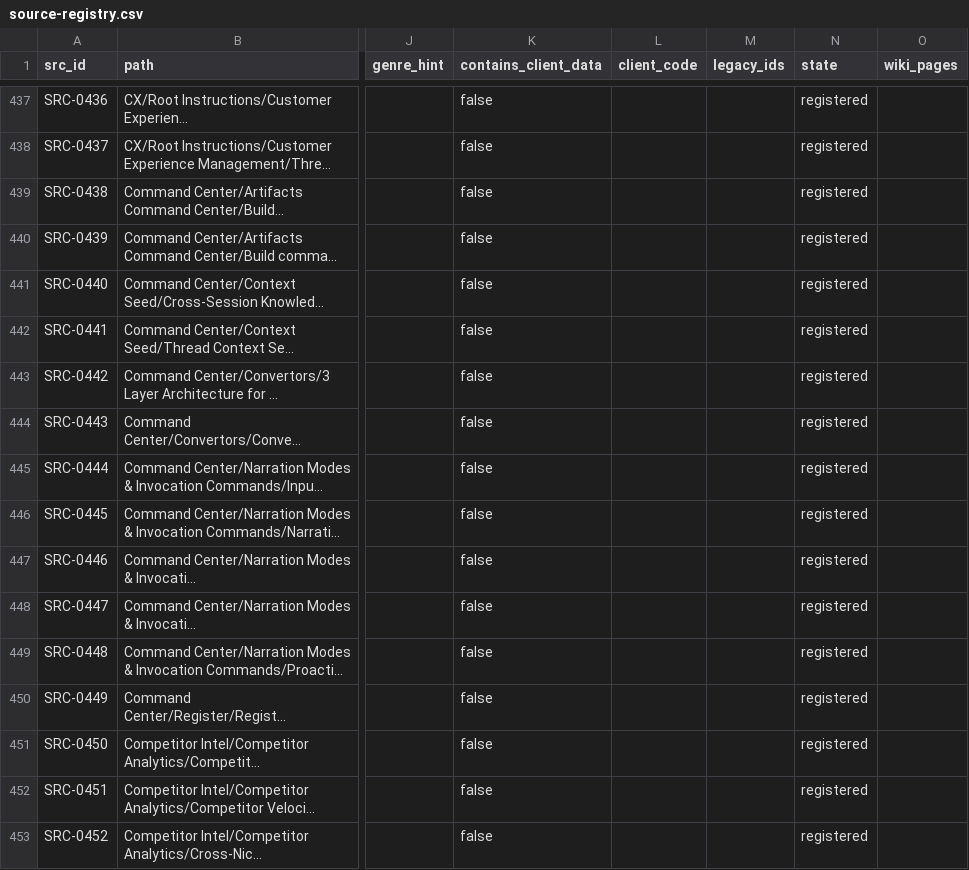
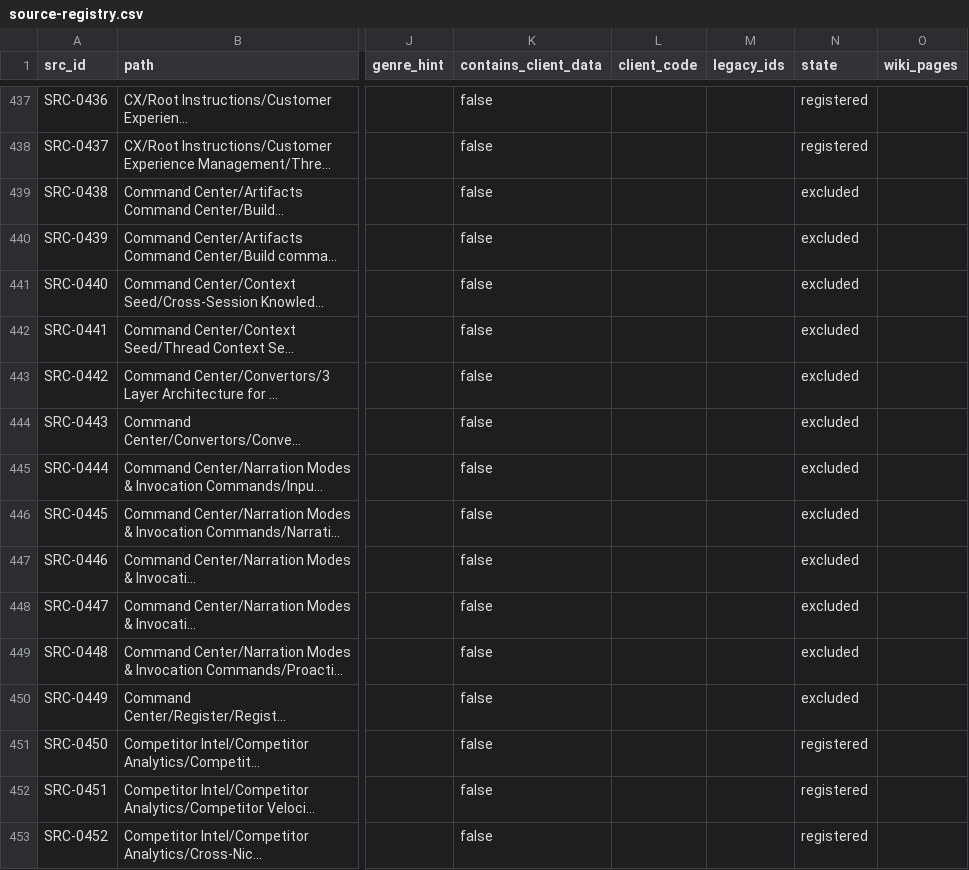
Before and after one commit to AlexSemichin/llm-wiki, a CSV file: _meta/source-registry.csv, drawn as a sheet; only a part is shown, gaps mark what is left out; long unchanged cells end in …; the diff covers the shown part only; the diff names each change by its address in the sheet, - before the commit and + after, or states it on an @@ line.

Commit message:
Claude: domain scope on 190 rows, 121 excluded (W-ISS-49, WR-072)

```diff
--- a/_meta/source-registry.csv
+++ b/_meta/source-registry.csv
-N439:N450 (state): registered
+N439:N450 (state): excluded
```
Also changed, not shown: 180 edited cells elsewhere in this file, 1 other file.
